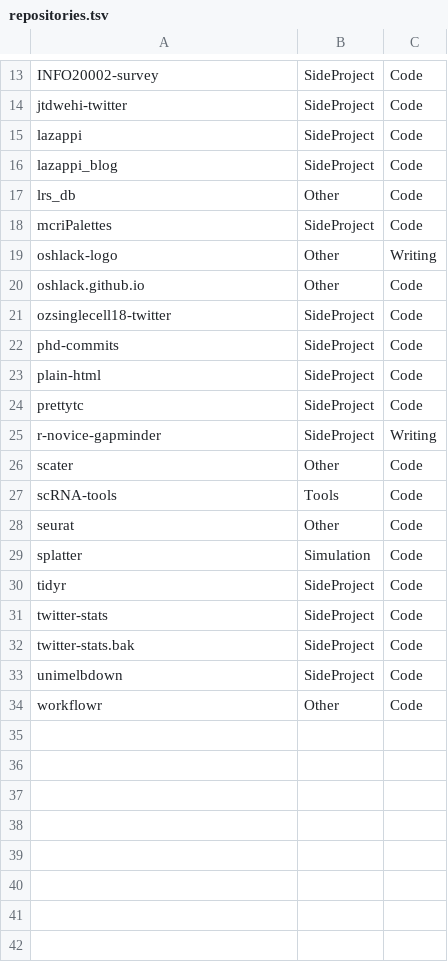
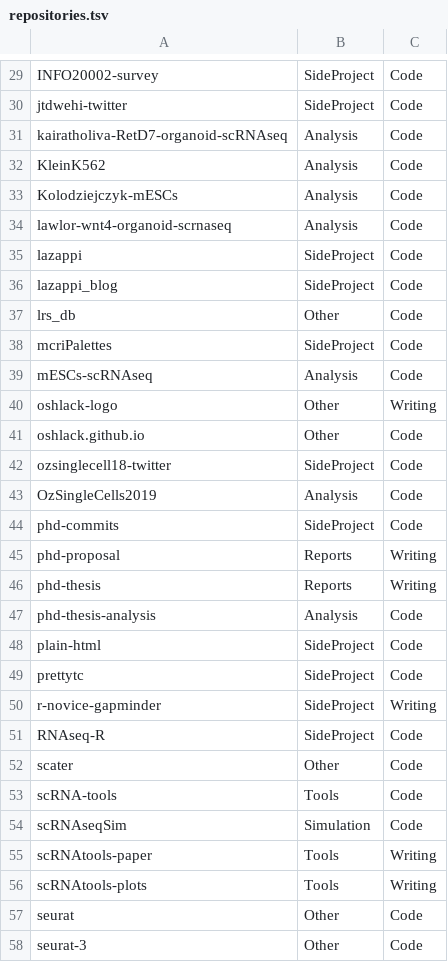
Before and after one commit to lazappi/phd-commits, a TSV file: repositories.tsv, drawn as a sheet; only a part is shown, gaps mark what is left out; the shorter side is filled out with more unchanged rows; the diff covers the shown part only.

```diff
--- a/repositories.tsv
+++ b/repositories.tsv
@@ -14,2 +30,6 @@ INFO20002-survey	SideProject	Code
 jtdwehi-twitter	SideProject	Code
+kairatholiva-RetD7-organoid-scRNAseq	Analysis	Code
+KleinK562	Analysis	Code
+Kolodziejczyk-mESCs	Analysis	Code
+lawlor-wnt4-organoid-scrnaseq	Analysis	Code
 lazappi	SideProject	Code
@@ -18,2 +38,3 @@ lrs_db	Other	Code
 mcriPalettes	SideProject	Code
+mESCs-scRNAseq	Analysis	Code
 oshlack-logo	Other	Writing
@@ -21,3 +42,7 @@ oshlack.github.io	Other	Code
 ozsinglecell18-twitter	SideProject	Code
+OzSingleCells2019	Analysis	Code
 phd-commits	SideProject	Code
+phd-proposal	Reports	Writing
+phd-thesis	Reports	Writing
+phd-thesis-analysis	Analysis	Code
 plain-html	SideProject	Code
@@ -25,4 +50,9 @@ prettytc	SideProject	Code
 r-novice-gapminder	SideProject	Writing
+RNAseq-R	SideProject	Code
 scater	Other	Code
 scRNA-tools	Tools	Code
+scRNAseqSim	Simulation	Code
+scRNAtools-paper	Tools	Writing
+scRNAtools-plots	Tools	Writing
 seurat	Other	Code
+seurat-3	Other	Code
```
Also changed, not shown: 25 added rows elsewhere in this file, 2 other files.
